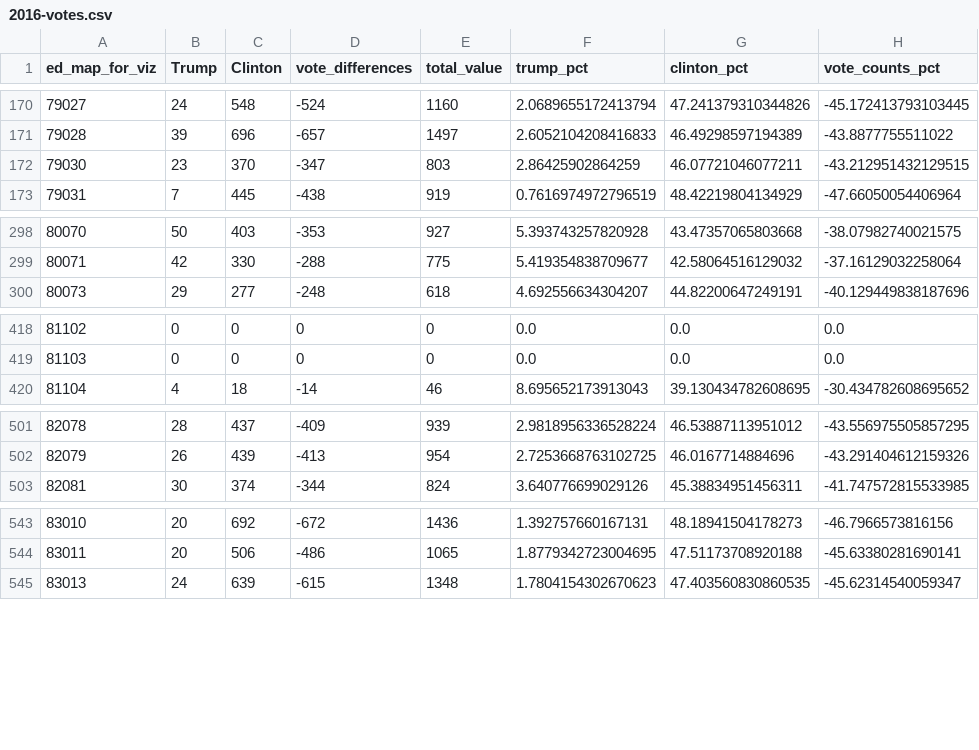
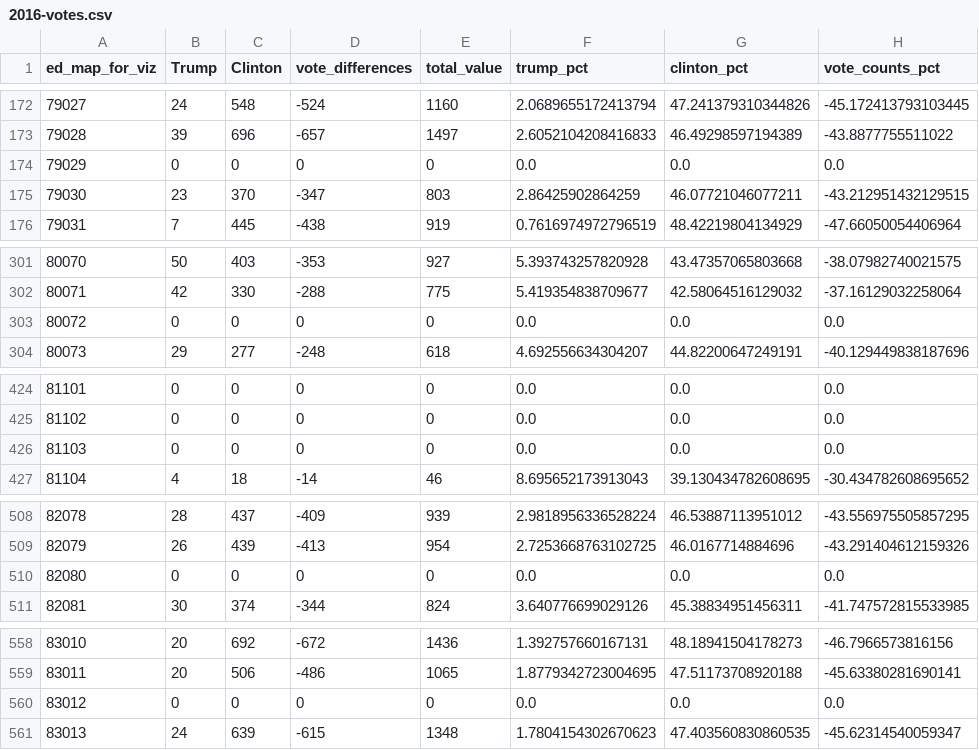
Before and after one commit to cmgsalazar/us-elex-official-results, a CSV file: csv/2016-votes.csv, drawn as a sheet; only a part is shown, gaps mark what is left out; the diff covers the shown part only; the diff names each change by its address in the sheet, - before the commit and + after, or states it on an @@ line.

```diff
--- a/csv/2016-votes.csv
+++ b/csv/2016-votes.csv
@@ column A (ed_map_for_viz) renumbered between rows 70 and 794 @@
+row 174: 79029 | 0 | 0 | 0 | 0 | 0.0 | 0.0 | 0.0
+row 303: 80072 | 0 | 0 | 0 | 0 | 0.0 | 0.0 | 0.0
+row 426: 81103 | 0 | 0 | 0 | 0 | 0.0 | 0.0 | 0.0
+row 510: 82080 | 0 | 0 | 0 | 0 | 0.0 | 0.0 | 0.0
+row 560: 83012 | 0 | 0 | 0 | 0 | 0.0 | 0.0 | 0.0
```
Also changed, not shown: 17 added rows elsewhere in this file, csv/2020-votes.csv, 1 other file.
